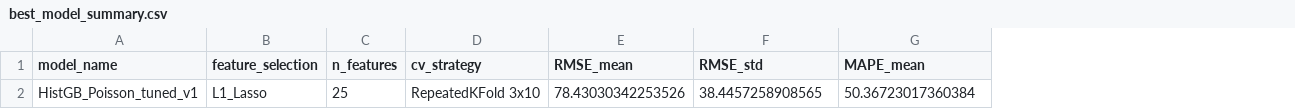
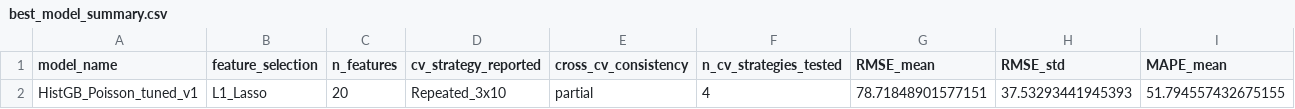
Before and after one commit to baharehgl/Pedestrian-Count-Estimations, a CSV file: final_best_model/best_model_summary.csv, drawn as a sheet; only a part is shown; removed rows and columns are numbered as before the commit, all else as after; rows hold the shown columns only; the diff names each change by its address in the sheet, - before the commit and + after, or states it on an @@ line.

```diff
--- a/final_best_model/best_model_summary.csv
+++ b/final_best_model/best_model_summary.csv
-column D (cv_strategy), empty
+column D (cv_strategy_reported), empty
+column E (cross_cv_consistency), empty
+column F (n_cv_strategies_tested), empty
-row 2: HistGB_Poisson_tuned_v1 | L1_Lasso | 25 | RepeatedKFold 3x10 | 78.43030342253526 | 38.4457258908565 | 50.36723017360384
+row 2: HistGB_Poisson_tuned_v1 | L1_Lasso | 20 | Repeated_3x10 | partial | 4 | 78.71848901577151 | 37.53293441945393 | 51.794557432675155
```
Also changed, not shown: final_best_model/best_model_feature_importance.csv, 6 other files.
